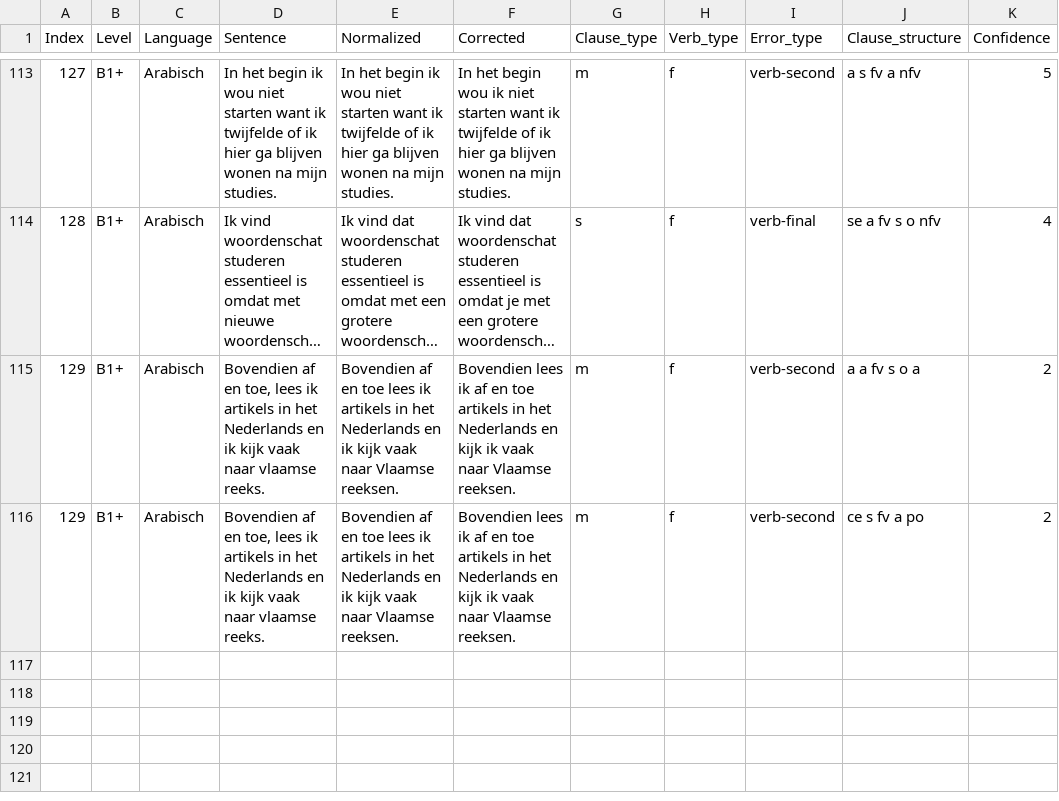
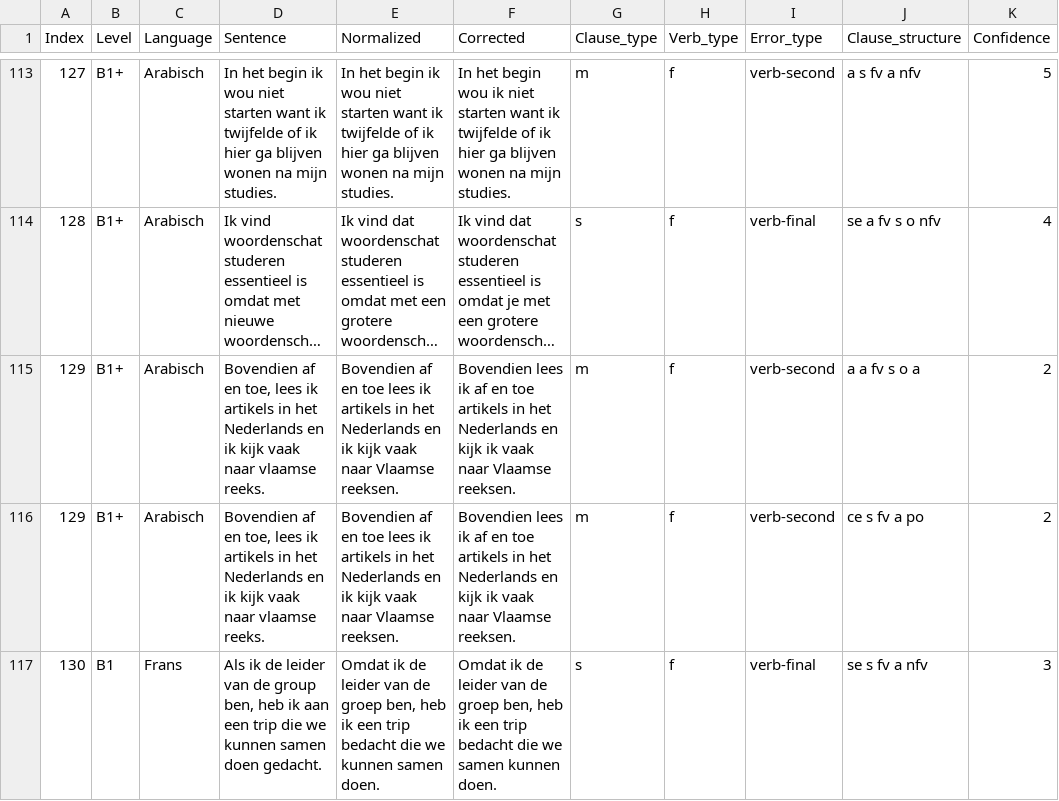
Before and after one commit to cltl-students/Noah-Manuel_Michael_Dutch_Verb_Order_Errors, a TSV file: Annotation/Data/annotated_data.tsv, drawn as a sheet; only a part is shown, gaps mark what is left out; long unchanged cells end in ….

```diff
--- a/Annotation/Data/annotated_data.tsv
+++ b/Annotation/Data/annotated_data.tsv
@@ -116 +116,2 @@ Index	Level	Language	Sentence	Normalized	Corrected	Clause_type	Verb_type	Error_t
 129	B1+	Arabisch	Bovendien af en toe, lees ik artikels in het Nederlands en ik kijk vaak naar vlaamse reeks.	Bovendien af en toe lees ik artikels in het Nederlands en ik kijk vaak naar Vlaamse reeksen.	Bovendien lees ik af en toe artikels in het Nederlands en kijk ik vaak naar Vlaamse reeksen.	m	f	verb-second	ce s fv a po	2
+130	B1	Frans	Als ik de leider van de group ben, heb ik aan een trip die we kunnen samen doen gedacht.	Omdat ik de leider van de groep ben, heb ik een trip bedacht die we kunnen samen doen.	Omdat ik de leider van de groep ben, heb ik een trip bedacht die we samen kunnen doen.	s	f	verb-final	se s fv a nfv	3
```
Also changed, not shown: 1 other file.
